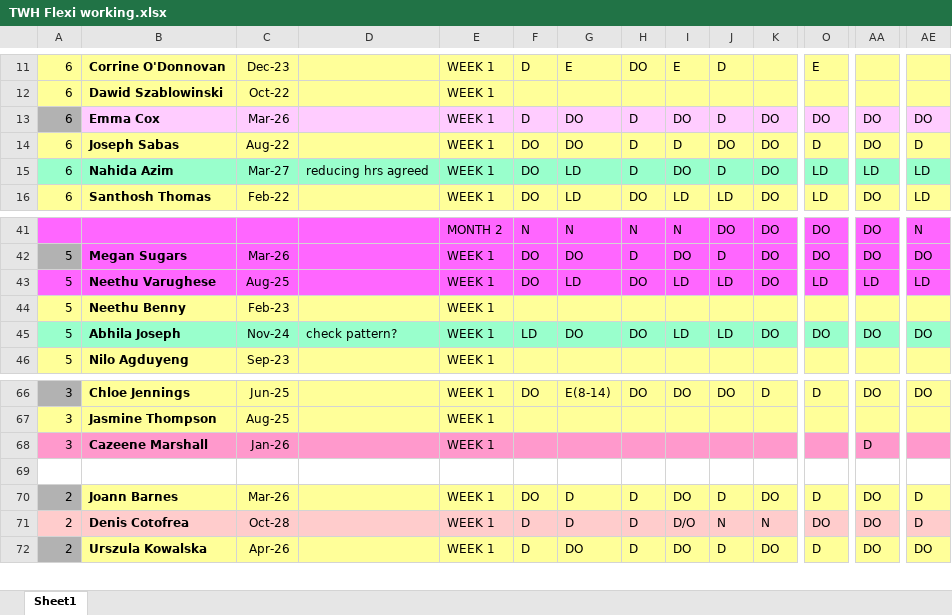
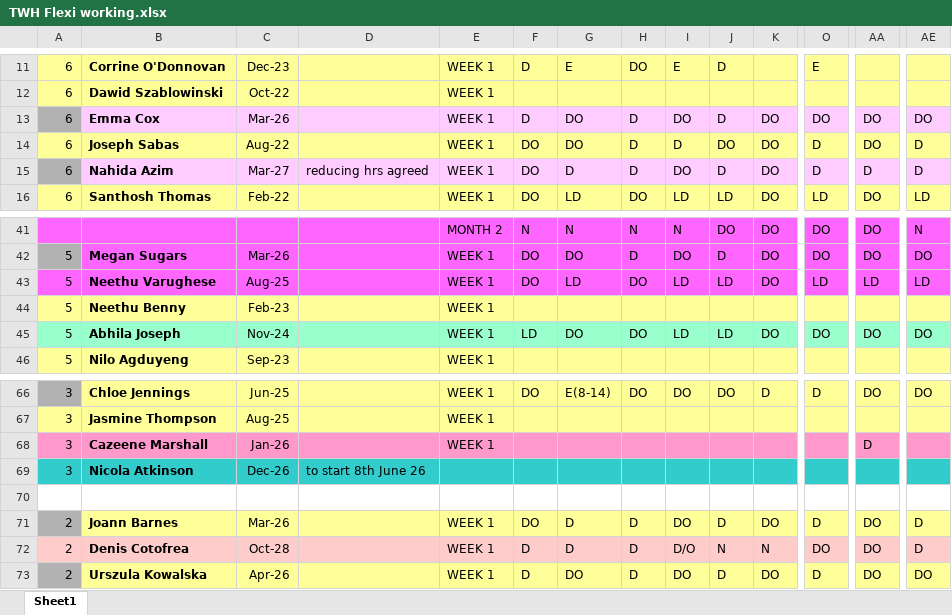
Before and after one commit to Audiotox/theatre-rota-query, an Excel workbook: TWH Flexi working.xlsx, sheet Sheet1, drawn as a sheet; only a part is shown, gaps mark what is left out; values as stored, in another font and other column widths than the file's, no borders; rows hold the shown columns only; the diff covers the shown part only; the diff names each change by its address in the sheet, - before the commit and + after, or states it on an @@ line.

```diff
--- a/TWH Flexi working.xlsx (sheet Sheet1)
+++ b/TWH Flexi working.xlsx (sheet Sheet1)
-A15 fill: #99FFCC
+A15 fill: #B2B2B2
-B15:AE15 fill: #99FFCC
+B15:AE15 fill: #FFCCFF
-G15: LD
+G15: D
-O15: LD
+O15: D
-AA15: LD
+AA15: D
-AE15: LD
+AE15: D
-D45: check pattern?
+D45: (empty)
+row 69: 3 | Nicola Atkinson | Dec-26 | to start 8th June 26
```
Also changed, not shown: cell formats elsewhere in this sheet.
